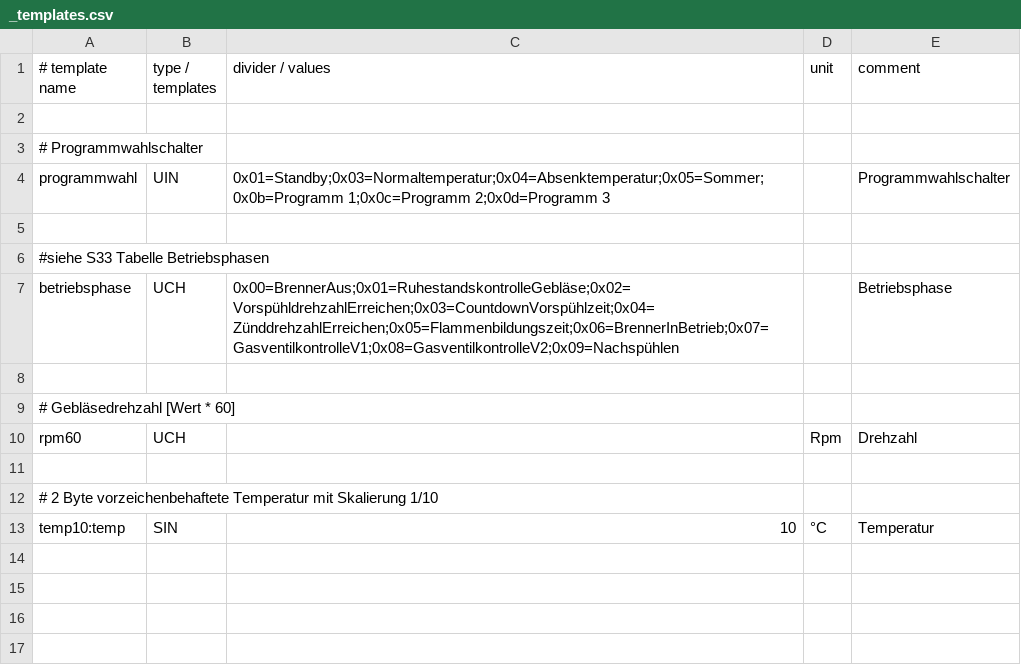
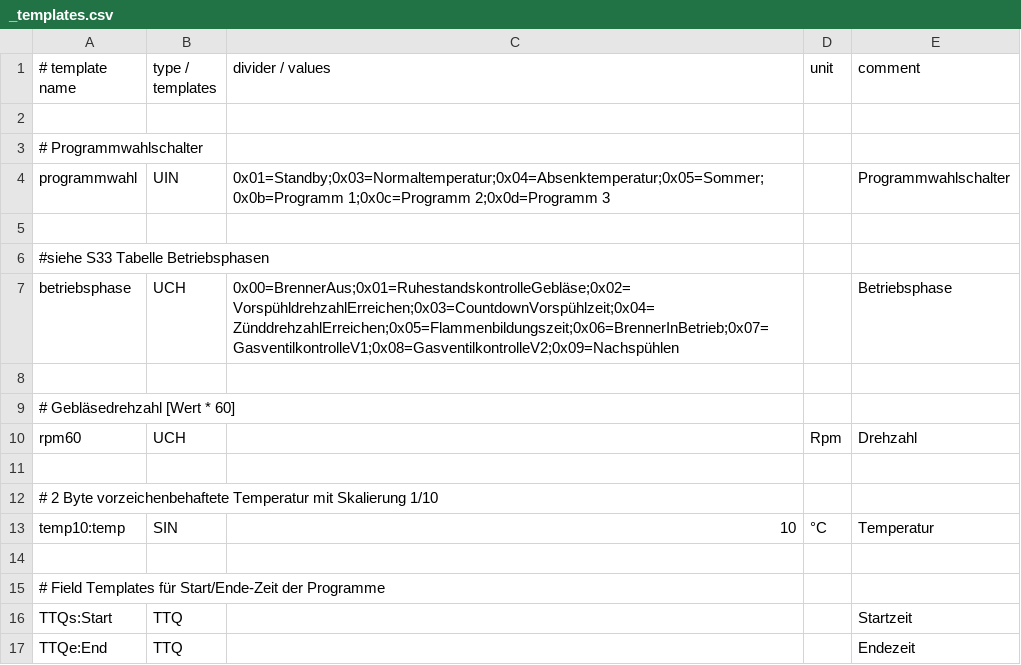
Before and after one commit to J0EK3R/ebusd-configuration-weishaupt, a CSV file: weishaupt/_templates.csv, drawn as a sheet; the diff names each change by its address in the sheet, - before the commit and + after, or states it on an @@ line.

```diff
--- a/weishaupt/_templates.csv
+++ b/weishaupt/_templates.csv
+row 14: (empty)
+row 15: # Field Templates für Start/Ende-Zeit der Programme
+row 16: TTQs:Start | TTQ |  |  | Startzeit
+row 17: TTQe:End | TTQ |  |  | Endezeit
```
Also changed, not shown: weishaupt/35.csv, weishaupt/broadcast.csv, 1 other file.
